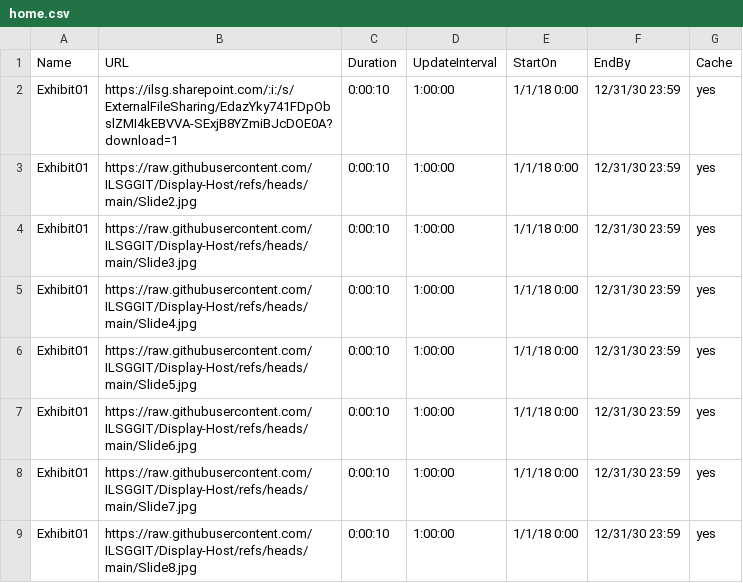
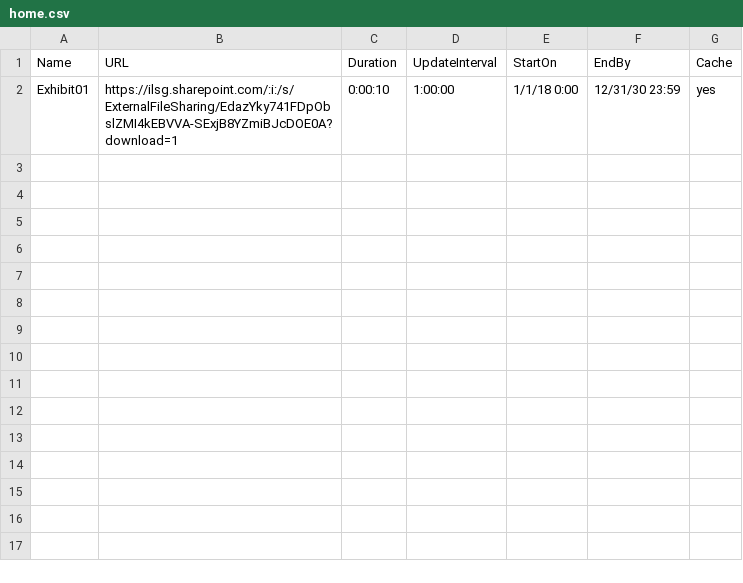
Before and after one commit to ILSGGIT/Display-Host, a CSV file: home.csv, drawn as a sheet.

Commit message:
Update home.csv

```diff
--- a/home.csv
+++ b/home.csv
@@ -2,8 +2 @@ Name,URL,Duration,UpdateInterval,StartOn,EndBy,Cache
 Exhibit01,https://ilsg.sharepoint.com/:i:/s/ExternalFileSharing/EdazYky741FDpObslZMI4kEBVVA-SExjB8YZmiBJcDOE0A?download=1,0:00:10,1:00:00,1/1/18 0:00,12/31/30 23:59,yes
-Exhibit01,https://raw.githubusercontent.com/ILSGGIT/Display-Host/refs/heads/main/Slide2.jpg,0:00:10,1:00:00,1/1/18 0:00,12/31/30 23:59,yes
-Exhibit01,https://raw.githubusercontent.com/ILSGGIT/Display-Host/refs/heads/main/Slide3.jpg,0:00:10,1:00:00,1/1/18 0:00,12/31/30 23:59,yes
-Exhibit01,https://raw.githubusercontent.com/ILSGGIT/Display-Host/refs/heads/main/Slide4.jpg,0:00:10,1:00:00,1/1/18 0:00,12/31/30 23:59,yes
-Exhibit01,https://raw.githubusercontent.com/ILSGGIT/Display-Host/refs/heads/main/Slide5.jpg,0:00:10,1:00:00,1/1/18 0:00,12/31/30 23:59,yes
-Exhibit01,https://raw.githubusercontent.com/ILSGGIT/Display-Host/refs/heads/main/Slide6.jpg,0:00:10,1:00:00,1/1/18 0:00,12/31/30 23:59,yes
-Exhibit01,https://raw.githubusercontent.com/ILSGGIT/Display-Host/refs/heads/main/Slide7.jpg,0:00:10,1:00:00,1/1/18 0:00,12/31/30 23:59,yes
-Exhibit01,https://raw.githubusercontent.com/ILSGGIT/Display-Host/refs/heads/main/Slide8.jpg,0:00:10,1:00:00,1/1/18 0:00,12/31/30 23:59,yes
```
